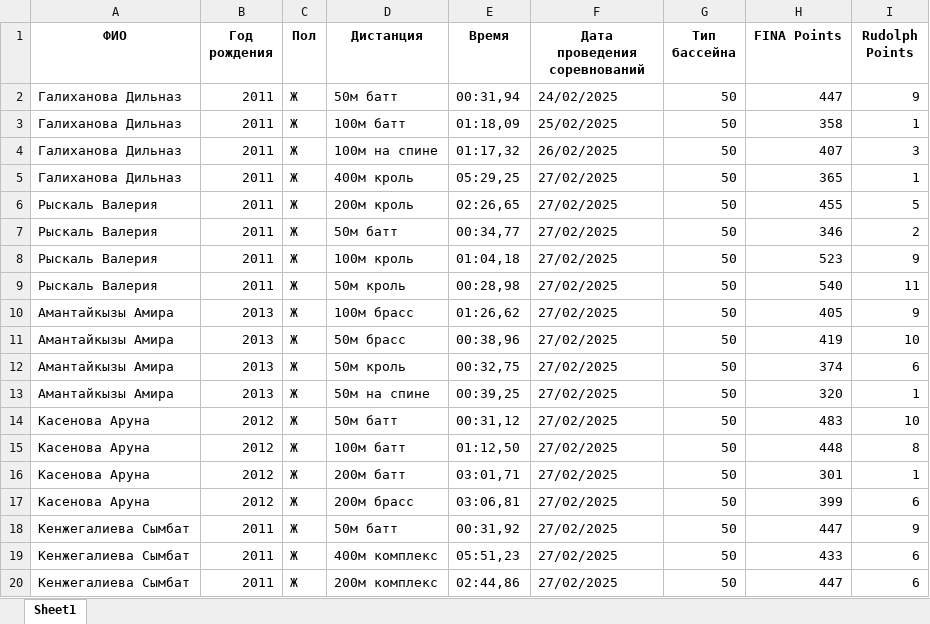
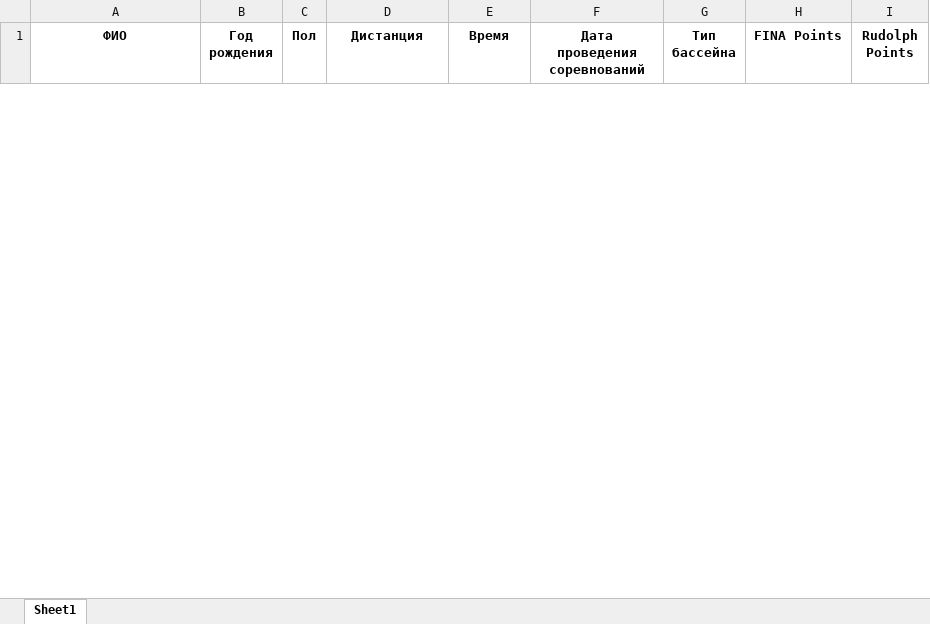
Before and after one commit to Iskoyes/Ranking_system1, an Excel workbook: output/Swimming Ranking 2025/Swimmers_Data.xlsx, sheet Sheet1, drawn as a sheet; only a part is shown; values as stored, in another font and other column widths than the file's, no borders; removed rows and columns are numbered as before the commit, all else as after; the diff covers the shown part only; the diff names each change by its address in the sheet, - before the commit and + after, or states it on an @@ line.

```diff
--- a/output/Swimming Ranking 2025/Swimmers_Data.xlsx (sheet Sheet1)
+++ b/output/Swimming Ranking 2025/Swimmers_Data.xlsx (sheet Sheet1)
-row 2: Галиханова Дильназ | 2011 | Ж | 50м батт | 00:31,94 | 24/02/2025 | 50 | 447 | 9
-row 3: Галиханова Дильназ | 2011 | Ж | 100м батт | 01:18,09 | 25/02/2025 | 50 | 358 | 1
-row 4: Галиханова Дильназ | 2011 | Ж | 100м на спине | 01:17,32 | 26/02/2025 | 50 | 407 | 3
-row 5: Галиханова Дильназ | 2011 | Ж | 400м кроль | 05:29,25 | 27/02/2025 | 50 | 365 | 1
-row 6: Рыскаль Валерия | 2011 | Ж | 200м кроль | 02:26,65 | 27/02/2025 | 50 | 455 | 5
-row 7: Рыскаль Валерия | 2011 | Ж | 50м батт | 00:34,77 | 27/02/2025 | 50 | 346 | 2
-row 8: Рыскаль Валерия | 2011 | Ж | 100м кроль | 01:04,18 | 27/02/2025 | 50 | 523 | 9
-row 9: Рыскаль Валерия | 2011 | Ж | 50м кроль | 00:28,98 | 27/02/2025 | 50 | 540 | 11
-row 10: Амантайкызы Амира | 2013 | Ж | 100м брасс | 01:26,62 | 27/02/2025 | 50 | 405 | 9
-row 11: Амантайкызы Амира | 2013 | Ж | 50м брасс | 00:38,96 | 27/02/2025 | 50 | 419 | 10
-row 12: Амантайкызы Амира | 2013 | Ж | 50м кроль | 00:32,75 | 27/02/2025 | 50 | 374 | 6
-row 13: Амантайкызы Амира | 2013 | Ж | 50м на спине | 00:39,25 | 27/02/2025 | 50 | 320 | 1
-row 14: Касенова Аруна | 2012 | Ж | 50м батт | 00:31,12 | 27/02/2025 | 50 | 483 | 10
-row 15: Касенова Аруна | 2012 | Ж | 100м батт | 01:12,50 | 27/02/2025 | 50 | 448 | 8
-row 16: Касенова Аруна | 2012 | Ж | 200м батт | 03:01,71 | 27/02/2025 | 50 | 301 | 1
-row 17: Касенова Аруна | 2012 | Ж | 200м брасс | 03:06,81 | 27/02/2025 | 50 | 399 | 6
-row 18: Кенжегалиева Сымбат | 2011 | Ж | 50м батт | 00:31,92 | 27/02/2025 | 50 | 447 | 9
-row 19: Кенжегалиева Сымбат | 2011 | Ж | 400м комплекс | 05:51,23 | 27/02/2025 | 50 | 433 | 6
-row 20: Кенжегалиева Сымбат | 2011 | Ж | 200м комплекс | 02:44,86 | 27/02/2025 | 50 | 447 | 6
```
Also changed, not shown: 1 added row and 108 removed rows elsewhere in this sheet, 12 other files.
